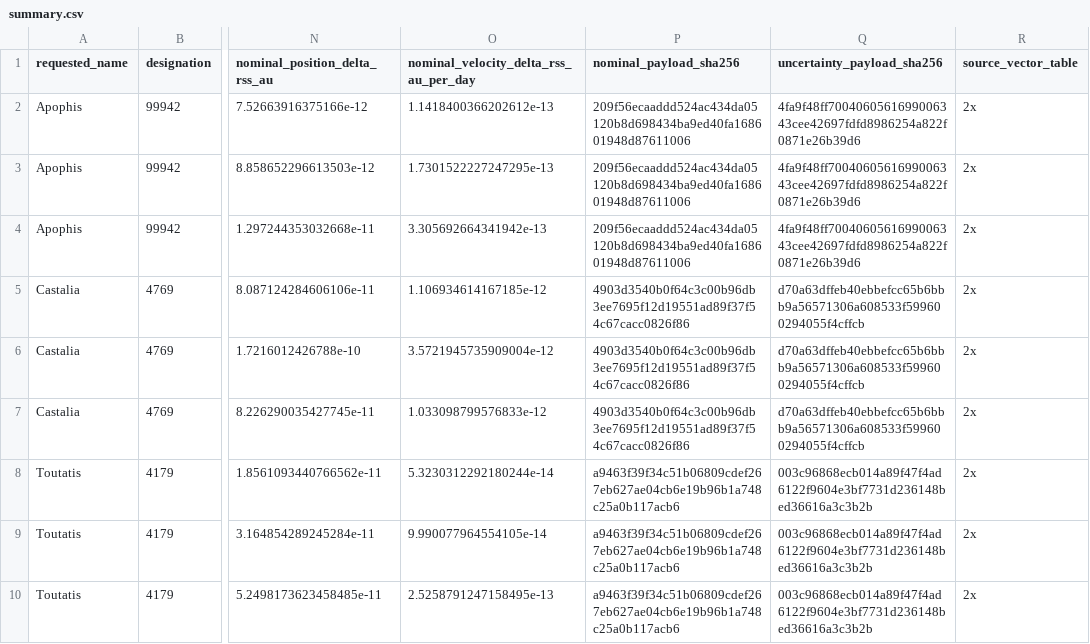
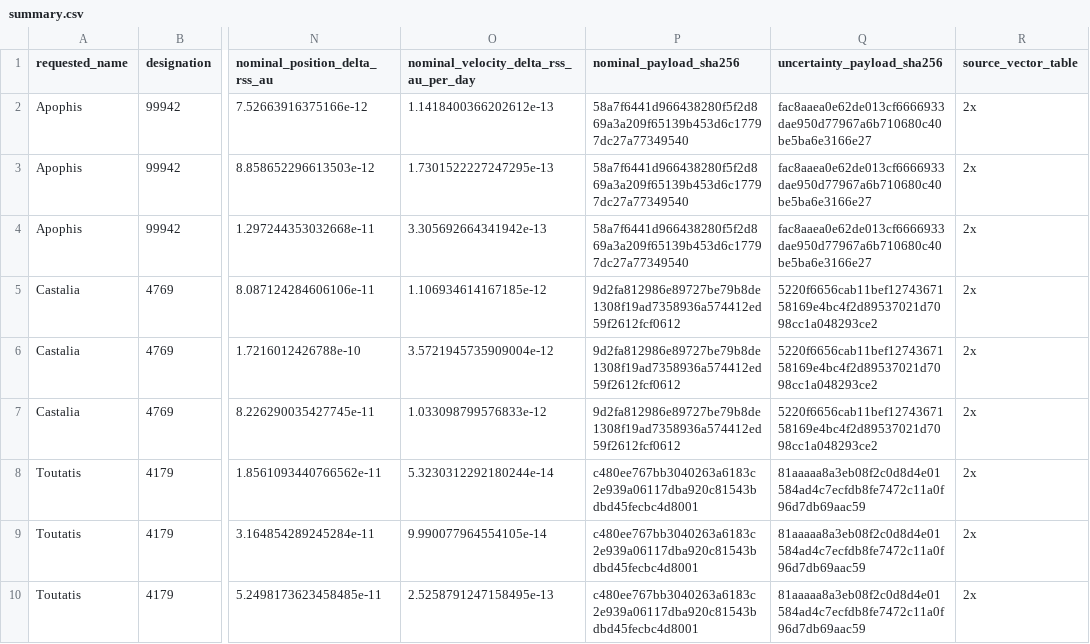
Before and after one commit to achillesromer-coder/Data, a CSV file: data/jpl/horizons/uncertainty/latest/summary.csv, drawn as a sheet; only a part is shown, gaps mark what is left out; the diff covers the shown part only; the diff names each change by its address in the sheet, - before the commit and + after, or states it on an @@ line.

```diff
--- a/data/jpl/horizons/uncertainty/latest/summary.csv
+++ b/data/jpl/horizons/uncertainty/latest/summary.csv
-P2:P4 (nominal_payload_sha256): 209f56ecaaddd524ac434da05120b8d698434ba9ed40fa168601948d87611006
+P2:P4 (nominal_payload_sha256): 58a7f6441d966438280f5f2d869a3a209f65139b453d6c17797dc27a77349540
-Q2:Q4 (uncertainty_payload_sha256): 4fa9f48ff7004060561699006343cee42697fdfd8986254a822f0871e26b39d6
+Q2:Q4 (uncertainty_payload_sha256): fac8aaea0e62de013cf6666933dae950d77967a6b710680c40be5ba6e3166e27
-P5:P7 (nominal_payload_sha256): 4903d3540b0f64c3c00b96db3ee7695f12d19551ad89f37f54c67cacc0826f86
+P5:P7 (nominal_payload_sha256): 9d2fa812986e89727be79b8de1308f19ad7358936a574412ed59f2612fcf0612
-Q5:Q7 (uncertainty_payload_sha256): d70a63dffeb40ebbefcc65b6bbb9a56571306a608533f599600294055f4cffcb
+Q5:Q7 (uncertainty_payload_sha256): 5220f6656cab11bef1274367158169e4bc4f2d89537021d7098cc1a048293ce2
-P8:P10 (nominal_payload_sha256): a9463f39f34c51b06809cdef267eb627ae04cb6e19b96b1a748c25a0b117acb6
+P8:P10 (nominal_payload_sha256): c480ee767bb3040263a6183c2e939a06117dba920c81543bdbd45fecbc4d8001
-Q8:Q10 (uncertainty_payload_sha256): 003c96868ecb014a89f47f4ad6122f9604e3bf7731d236148bed36616a3c3b2b
+Q8:Q10 (uncertainty_payload_sha256): 81aaaaa8a3eb08f2c0d8d4e01584ad4c7ecfdb8fe7472c11a0f96d7db69aac59
```
Also changed, not shown: 18 edited cells elsewhere in this file, data/jpl/horizons/latest/summary.csv, data/jpl/neighbours/horizons/latest/summary.csv, 47 other files.
